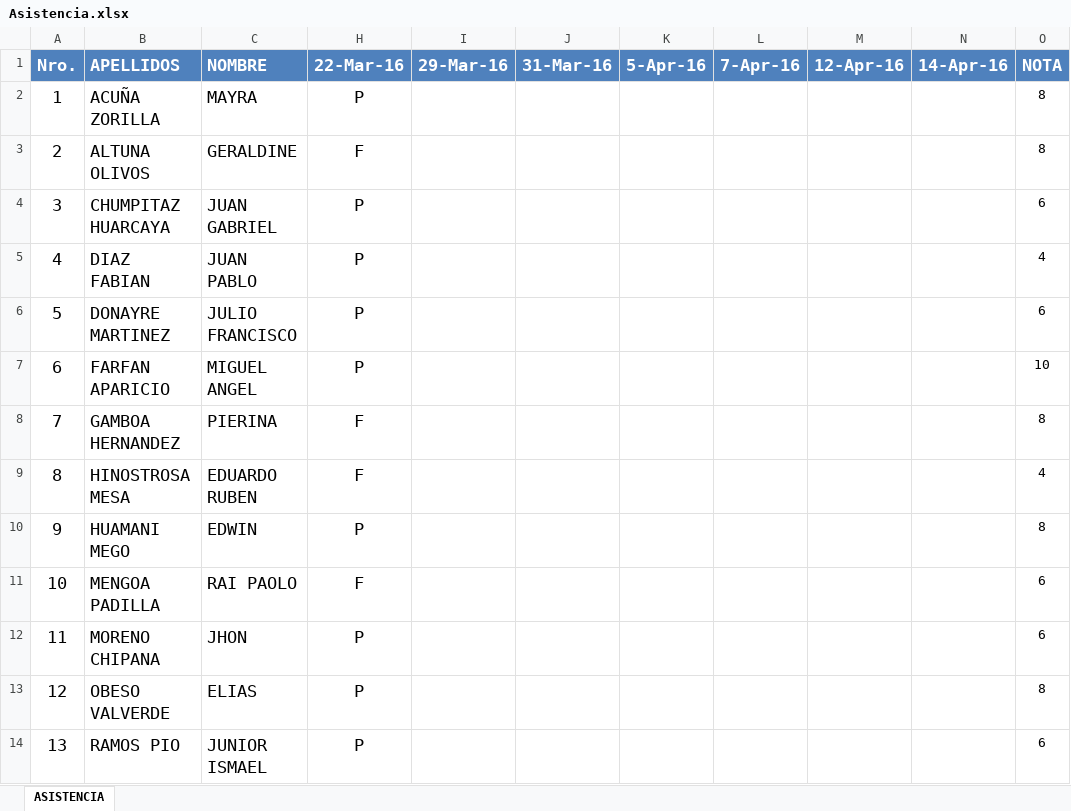
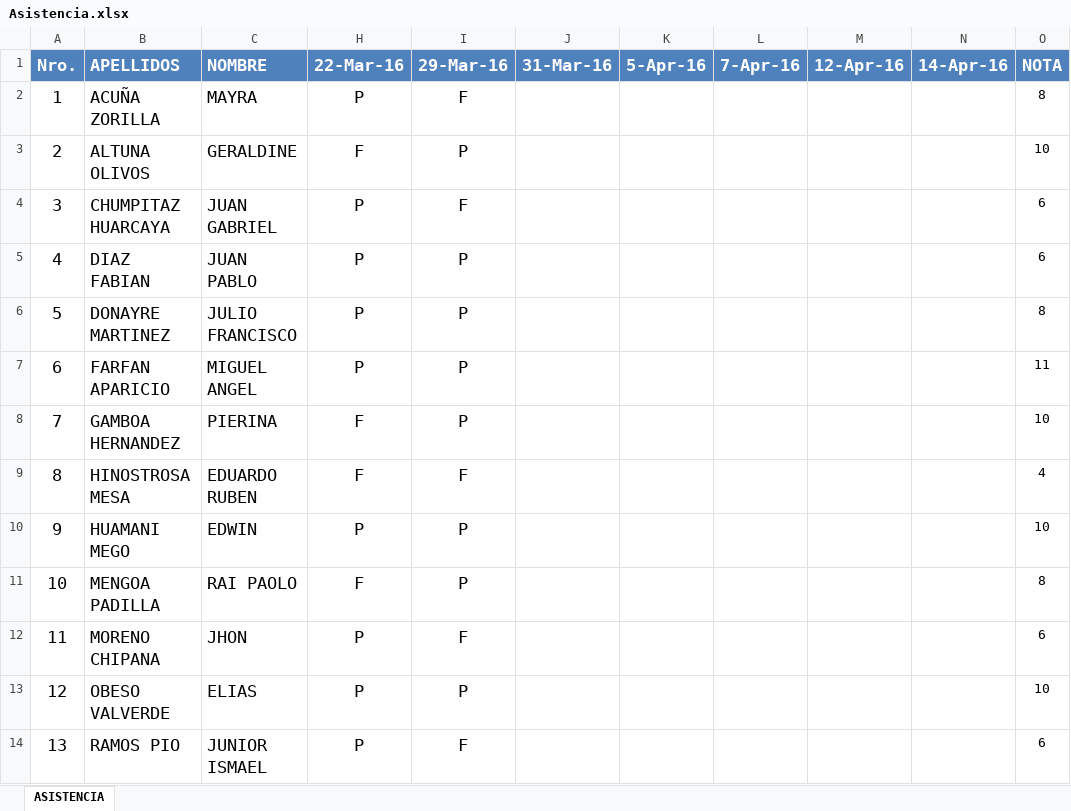
Before and after one commit to Mike94/UCS_ARQSOFT_001, an Excel workbook: Notas/Asistencia.xlsx, sheet ASISTENCIA, drawn as a sheet; values as stored, in another font and other column widths than the file's, no borders; the diff names each change by its address in the sheet, - before the commit and + after, or states it on an @@ line.

```diff
--- a/Notas/Asistencia.xlsx (sheet ASISTENCIA)
+++ b/Notas/Asistencia.xlsx (sheet ASISTENCIA)
-I2 (29-Mar-16): (empty)
+I2 (29-Mar-16): F
-I3 (29-Mar-16): (empty)
+I3 (29-Mar-16): P
-O3 (NOTA): 8
+O3 (NOTA): 10
-I4 (29-Mar-16): (empty)
+I4 (29-Mar-16): F
-I5:I8 (29-Mar-16): (empty)
+I5:I8 (29-Mar-16): P
-O5 (NOTA): 4
+O5 (NOTA): 6
-O6 (NOTA): 6
+O6 (NOTA): 8
-O7 (NOTA): 10
+O7 (NOTA): 11
-O8 (NOTA): 8
+O8 (NOTA): 10
-I9 (29-Mar-16): (empty)
+I9 (29-Mar-16): F
-I10:I11 (29-Mar-16): (empty)
+I10:I11 (29-Mar-16): P
-O10 (NOTA): 8
+O10 (NOTA): 10
-O11 (NOTA): 6
+O11 (NOTA): 8
-I12 (29-Mar-16): (empty)
+I12 (29-Mar-16): F
-I13 (29-Mar-16): (empty)
+I13 (29-Mar-16): P
-O13 (NOTA): 8
+O13 (NOTA): 10
-I14 (29-Mar-16): (empty)
+I14 (29-Mar-16): F
```
Also changed, not shown: 40 other files.
